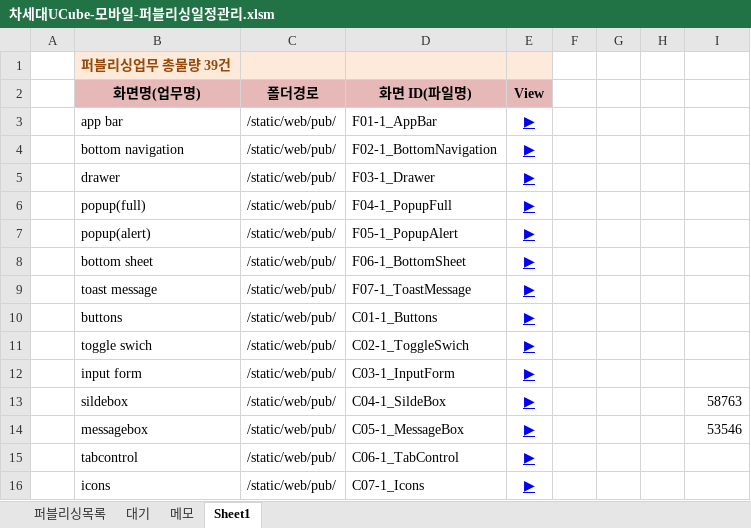
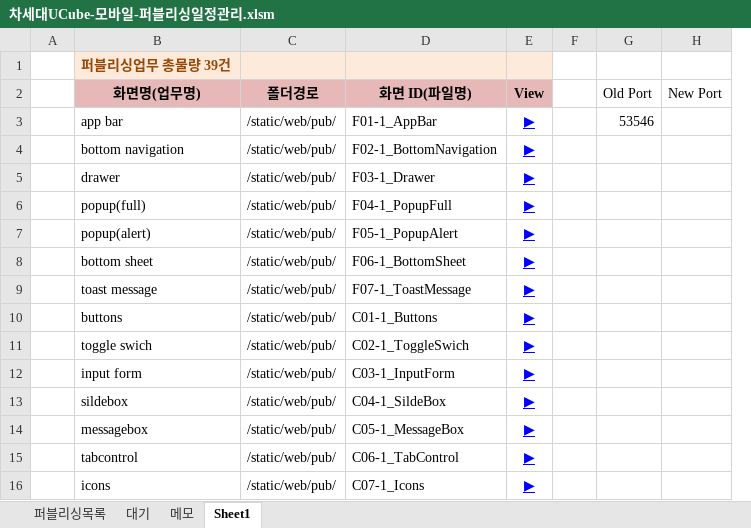
Before and after one commit to Kim-sangjoon/new_ucube_m, an Excel workbook: new_ucube_m/WebContent/static/web/pub/차세대UCube-모바일-퍼블리싱일정관리.xlsm, sheet Sheet1, drawn as a sheet; only a part is shown; values as stored, in another font and other column widths than the file's, no borders; removed rows and columns are numbered as before the commit, all else as after; the diff names each change by its address in the sheet, - before the commit and + after, or states it on an @@ line.

Commit message:
매크로등록

```diff
--- a/new_ucube_m/WebContent/static/web/pub/차세대UCube-모바일-퍼블리싱일정관리.xlsm (sheet Sheet1)
+++ b/new_ucube_m/WebContent/static/web/pub/차세대UCube-모바일-퍼블리싱일정관리.xlsm (sheet Sheet1)
-column G, empty
-column H, empty
+column H (New Port), empty
-G2: (empty)
+G2: Old Port
-G3 (Old Port): (empty)
+G3 (Old Port): 53546
-G13 (Old Port): 58763
+G13 (Old Port): (empty)
-G14 (Old Port): 53546
+G14 (Old Port): (empty)
```
